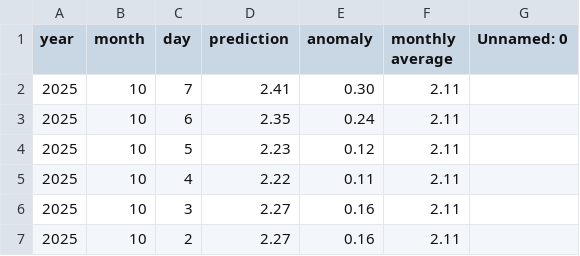
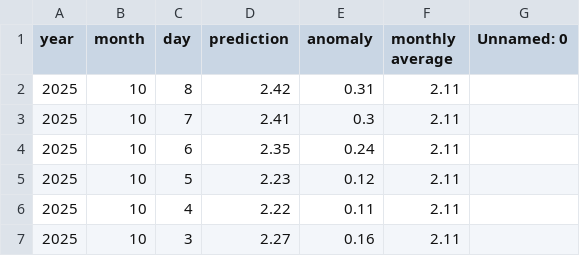
Before and after one commit to yoshi2149/head_rot, a CSV file: prediction_result.csv, drawn as a sheet; only a part is shown; the shorter side is filled out with more unchanged rows.

Commit message:
2025/10/01 - 03:00:32

```diff
--- a/prediction_result.csv
+++ b/prediction_result.csv
@@ -1,3 +1,4 @@
 year,month,day,prediction,anomaly,monthly average,Unnamed: 0
-2025,10,7,2.41,0.30,2.11,
+2025,10,8,2.42,0.31,2.11,
+2025,10,7,2.41,0.3,2.11,
 2025,10,6,2.35,0.24,2.11,
```
